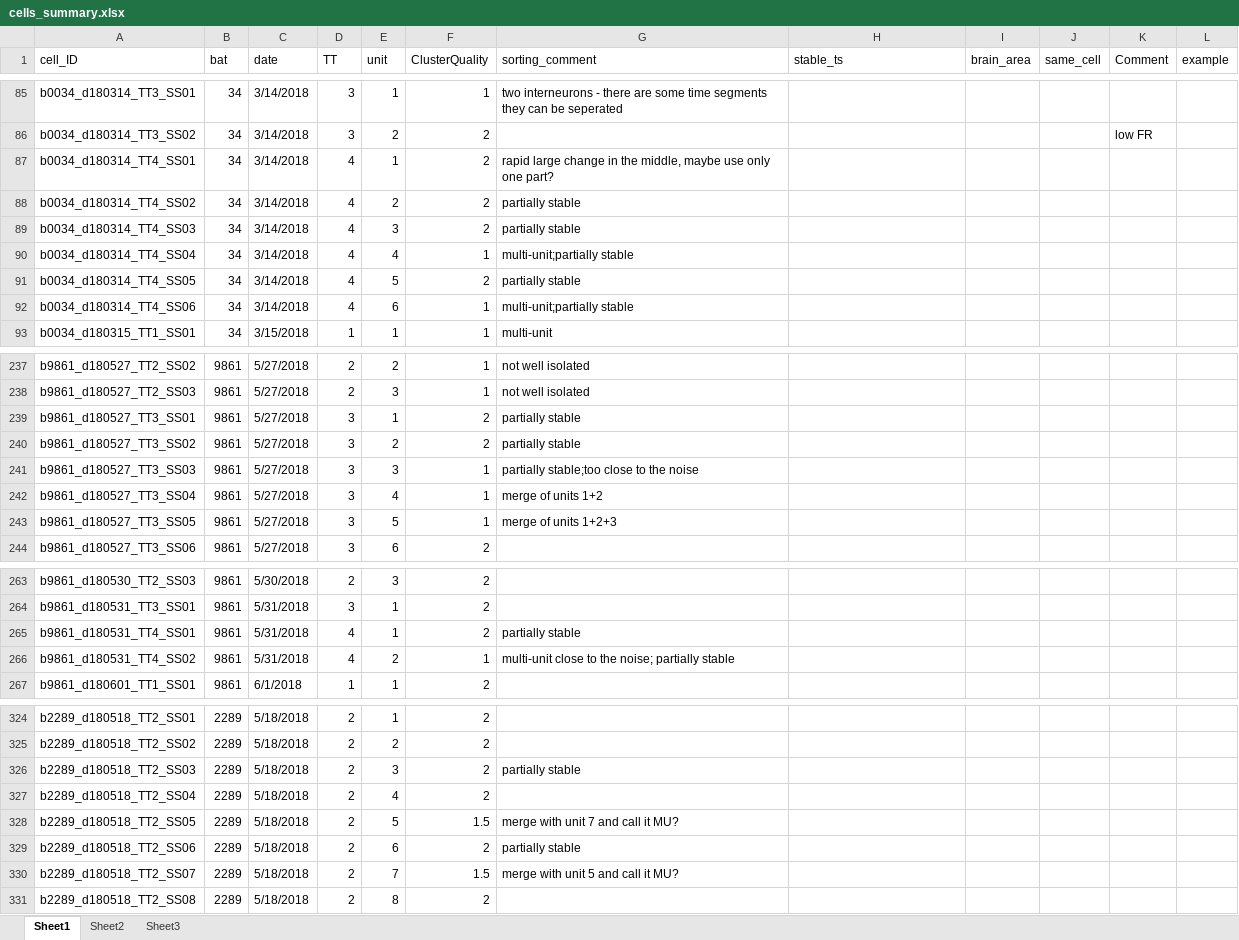
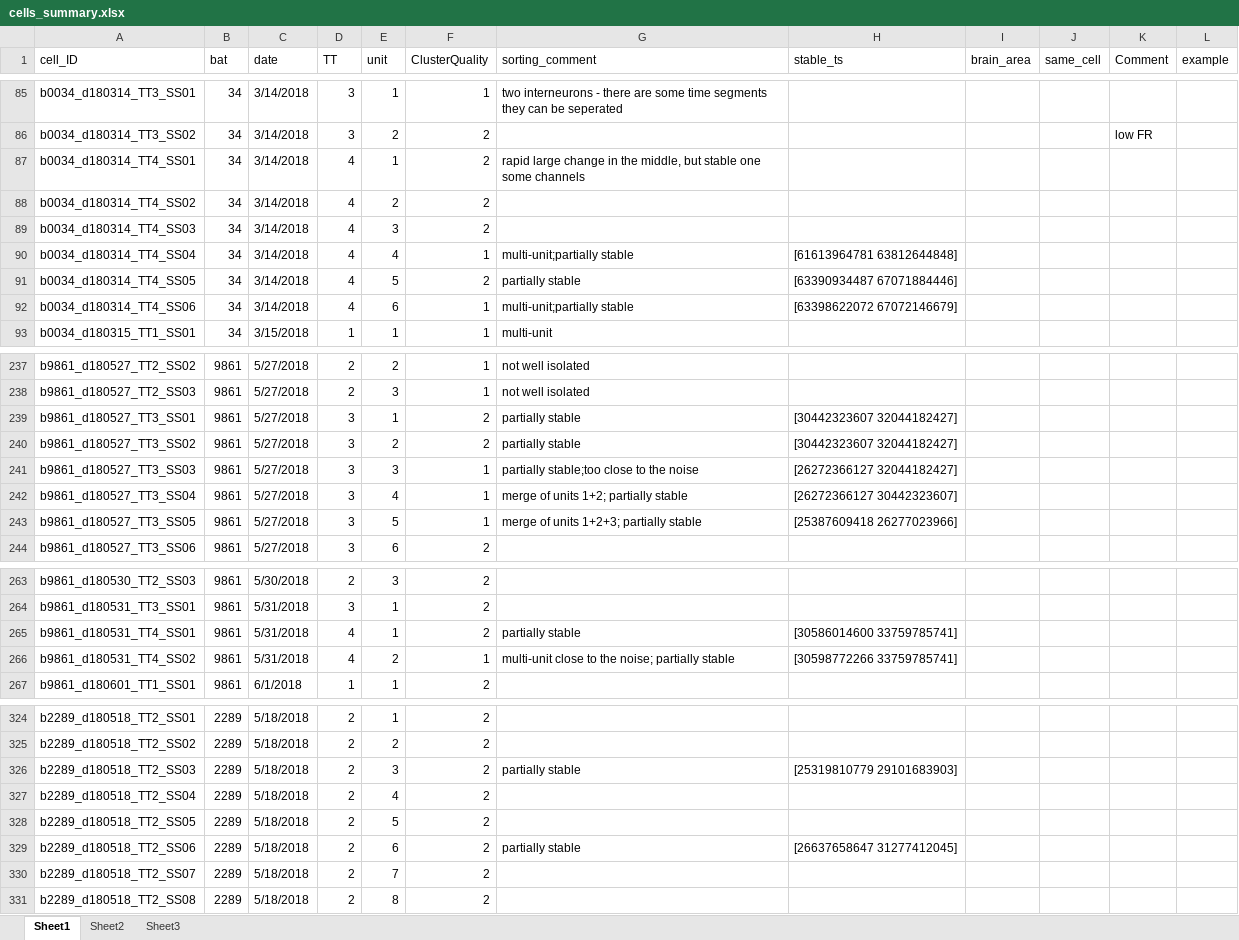
Before and after one commit to TamirEliav/LargeScale, an Excel workbook: inclusion_lists/cells_summary.xlsx, sheet Sheet1, drawn as a sheet; only a part is shown, gaps mark what is left out; values as stored, in another font and other column widths than the file's, no cell formats; conditional formats not drawn; the diff covers the shown part only; the diff names each change by its address in the sheet, - before the commit and + after, or states it on an @@ line.

Commit message:
update cell sorting partially stable timestamps

```diff
--- a/inclusion_lists/cells_summary.xlsx (sheet Sheet1)
+++ b/inclusion_lists/cells_summary.xlsx (sheet Sheet1)
-G87 (sorting_comment): …the middle, maybe use only one part?
+G87 (sorting_comment): …the middle, but stable one some channels
-G88:G89 (sorting_comment): partially stable
+G88:G89 (sorting_comment): (empty)
-H90 (stable_ts): (empty)
+H90 (stable_ts): [61613964781 63812644848]
-H91 (stable_ts): (empty)
+H91 (stable_ts): [63390934487 67071884446]
-H92 (stable_ts): (empty)
+H92 (stable_ts): [63398622072 67072146679]
-H239:H240 (stable_ts): (empty)
+H239:H240 (stable_ts): [30442323607 32044182427]
-H241 (stable_ts): (empty)
+H241 (stable_ts): [26272366127 32044182427]
-G242 (sorting_comment): merge of units 1+2
+G242 (sorting_comment): merge of units 1+2; partially stable
-H242 (stable_ts): (empty)
+H242 (stable_ts): [26272366127 30442323607]
-G243 (sorting_comment): merge of units 1+2+3
+G243 (sorting_comment): merge of units 1+2+3; partially stable
-H243 (stable_ts): (empty)
+H243 (stable_ts): [25387609418 26277023966]
-H265 (stable_ts): (empty)
+H265 (stable_ts): [30586014600 33759785741]
-H266 (stable_ts): (empty)
+H266 (stable_ts): [30598772266 33759785741]
-H326 (stable_ts): (empty)
+H326 (stable_ts): [25319810779 29101683903]
-F328 (ClusterQuality): 1.5
+F328 (ClusterQuality): 2
-G328 (sorting_comment): merge with unit 7 and call it MU?
+G328 (sorting_comment): (empty)
-H329 (stable_ts): (empty)
+H329 (stable_ts): [26637658647 31277412045]
-F330 (ClusterQuality): 1.5
+F330 (ClusterQuality): 2
-G330 (sorting_comment): merge with unit 5 and call it MU?
+G330 (sorting_comment): (empty)
```
Also changed, not shown: 57 edited cells elsewhere in this sheet, cell formats.
